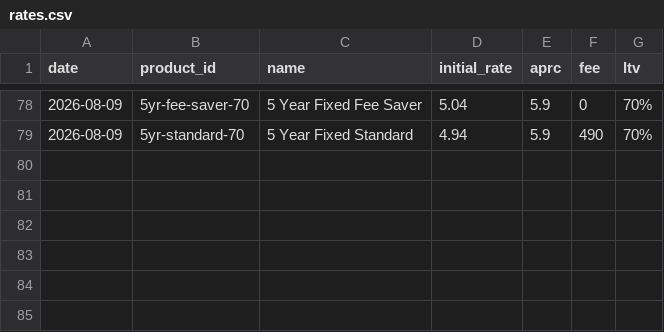
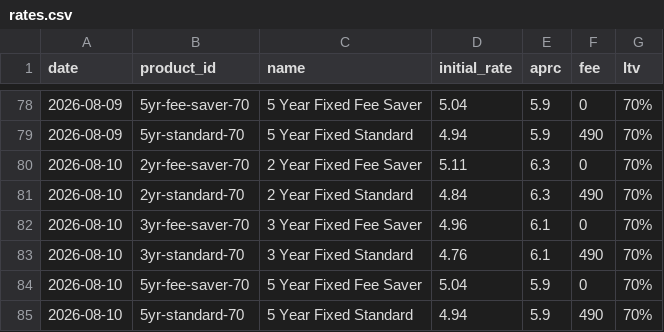
Before and after one commit to odkfn/mortgage-rates, a CSV file: data/rates.csv, drawn as a sheet; only a part is shown, gaps mark what is left out.

```diff
--- a/data/rates.csv
+++ b/data/rates.csv
@@ -79 +79,7 @@ date,product_id,name,initial_rate,aprc,fee,ltv
 2026-08-09,5yr-standard-70,5 Year Fixed Standard,4.94,5.9,490,70%
+2026-08-10,2yr-fee-saver-70,2 Year Fixed Fee Saver,5.11,6.3,0,70%
+2026-08-10,2yr-standard-70,2 Year Fixed Standard,4.84,6.3,490,70%
+2026-08-10,3yr-fee-saver-70,3 Year Fixed Fee Saver,4.96,6.1,0,70%
+2026-08-10,3yr-standard-70,3 Year Fixed Standard,4.76,6.1,490,70%
+2026-08-10,5yr-fee-saver-70,5 Year Fixed Fee Saver,5.04,5.9,0,70%
+2026-08-10,5yr-standard-70,5 Year Fixed Standard,4.94,5.9,490,70%
```
Also changed, not shown: 1 other file.
